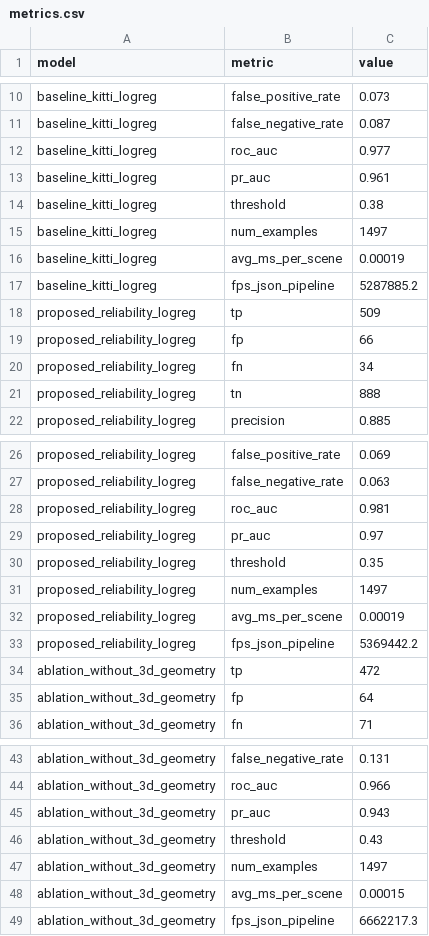
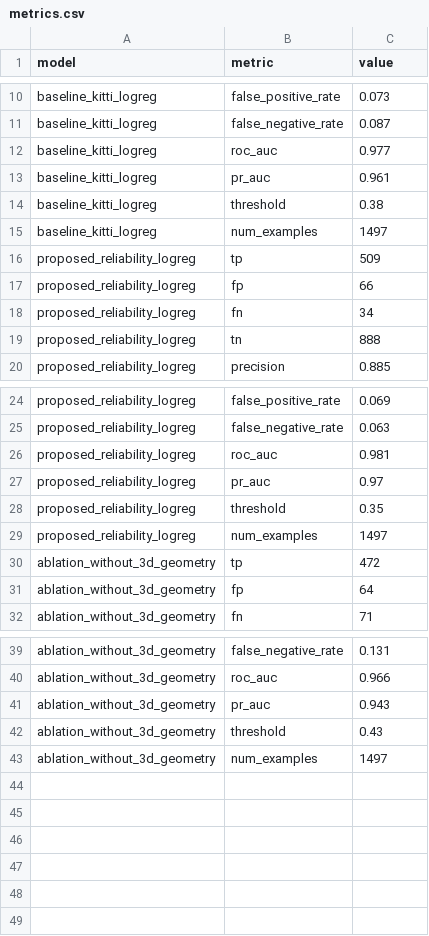
Before and after one commit to Vlad-Git-54/adas-scenarioguard, a CSV file: results/metrics.csv, drawn as a sheet; only a part is shown, gaps mark what is left out; the diff names each change by its address in the sheet, - before the commit and + after, or states it on an @@ line.

```diff
--- a/results/metrics.csv
+++ b/results/metrics.csv
-row 16: baseline_kitti_logreg | avg_ms_per_scene | 0.00019
-row 17: baseline_kitti_logreg | fps_json_pipeline | 5287885.2
-row 32: proposed_reliability_logreg | avg_ms_per_scene | 0.00019
-row 33: proposed_reliability_logreg | fps_json_pipeline | 5369442.2
-row 48: ablation_without_3d_geometry | avg_ms_per_scene | 0.00015
-row 49: ablation_without_3d_geometry | fps_json_pipeline | 6662217.3
```
Also changed, not shown: 26 other files.
